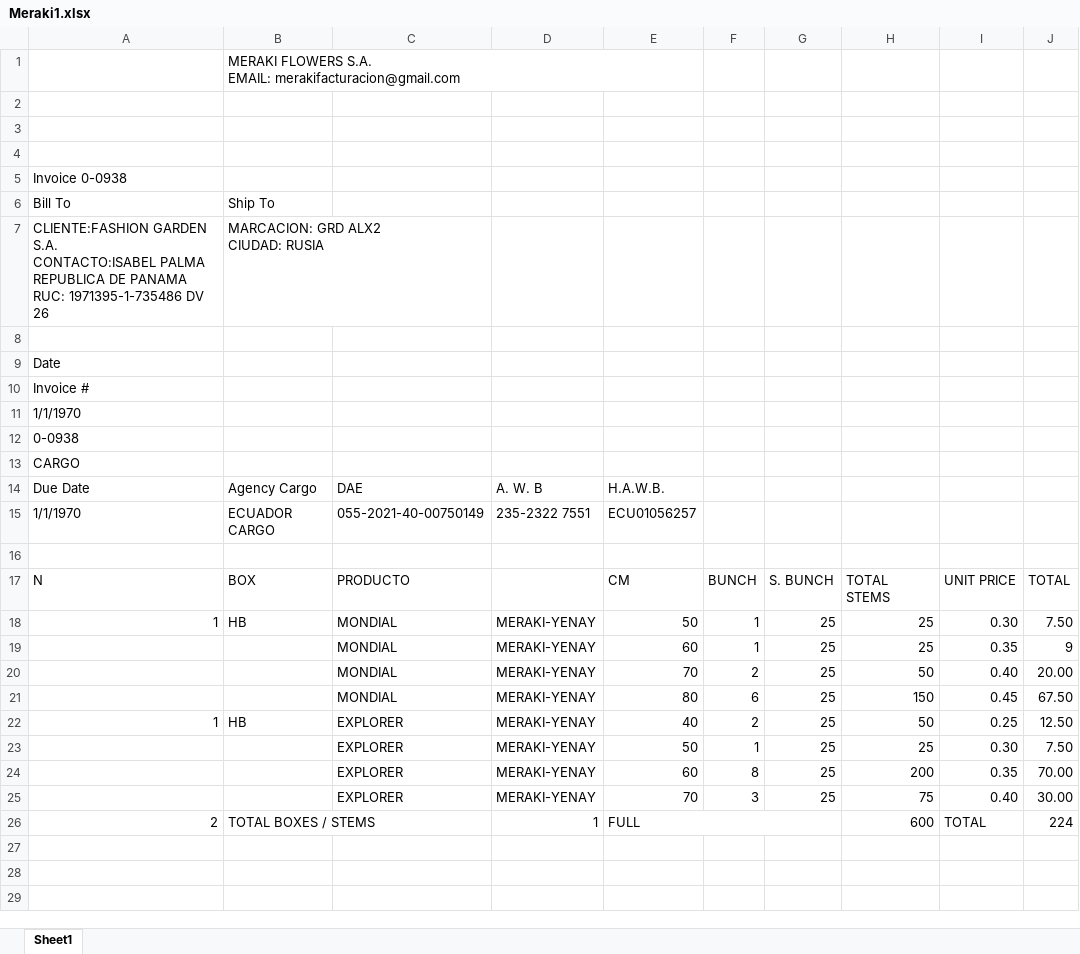
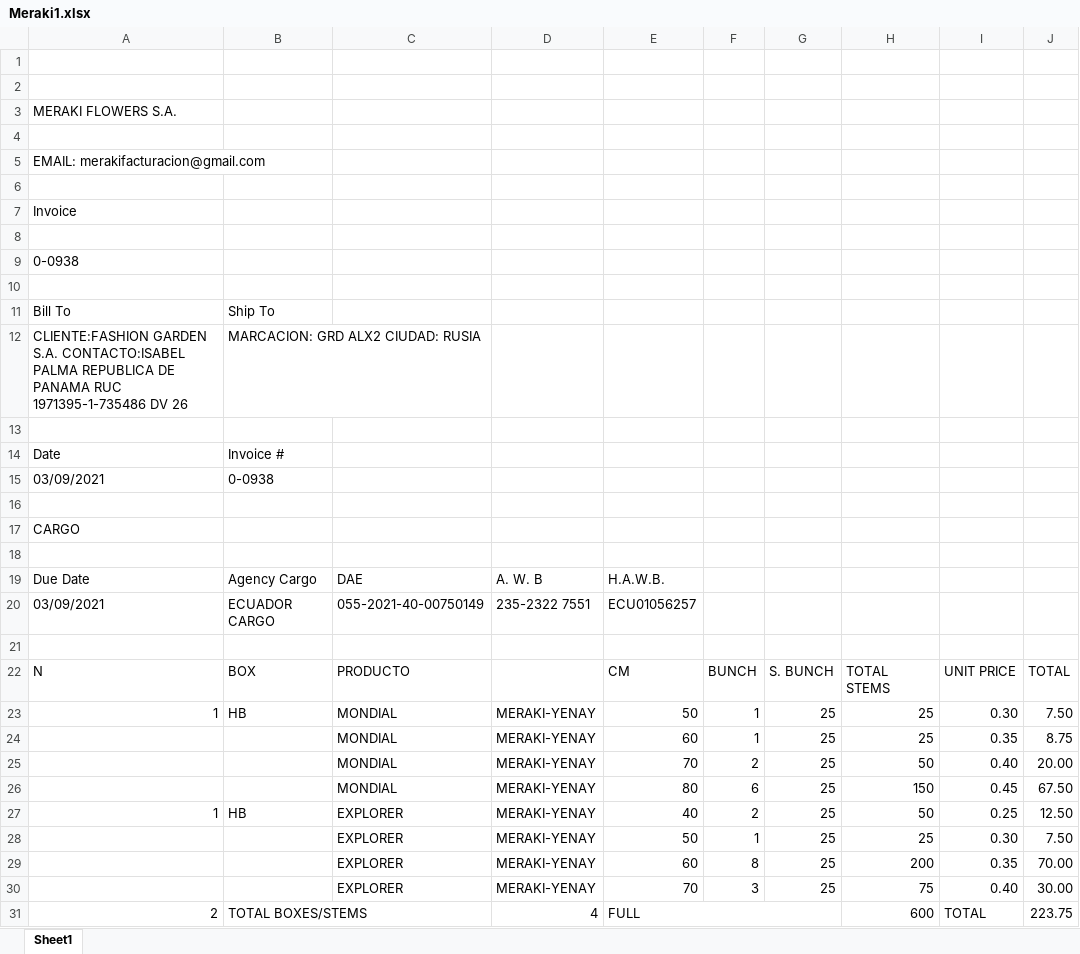
Before and after one commit to kkropachev12/PDF_parser, an Excel workbook: Meraki1.xlsx, sheet Sheet1, drawn as a sheet; values as stored, in another font and other column widths than the file's, no cell formats; charts and pictures not drawn; removed rows and columns are numbered as before the commit, all else as after; ↵ is a line break in a cell; the diff names each change by its address in the sheet, - before the commit and + after, or states it on an @@ line.

```diff
--- a/Meraki1.xlsx (sheet Sheet1)
+++ b/Meraki1.xlsx (sheet Sheet1)
-row 1:  | MERAKI FLOWERS S.A. ↵ EMAIL: merakifacturacion@gmail.com
+row 3: MERAKI FLOWERS S.A.
-A5: Invoice 0-0938
+A5: EMAIL: merakifacturacion@gmail.com
+row 6: (empty)
+row 7: Invoice
+row 8: (empty)
+row 9: 0-0938
+row 10: (empty)
-A12: …DE PANAMA RUC: 1971395-1-735486 DV…
+A12: …DE PANAMA RUC 1971395-1-735486 DV…
-B12: MARCACION: GRD ALX2 ↵ CIUDAD: RUSIA
+B12: MARCACION: GRD ALX2 CIUDAD: RUSIA
-B14: (empty)
+B14: Invoice #
-row 10: Invoice #
-row 11: 1/1/1970
+row 15: 03/09/2021 | 0-0938
-A16: 0-0938
+A16: (empty)
+row 18: (empty)
-A20: 1/1/1970
+A20: 03/09/2021
-J24: 9
+J24: 8.75
-B31: TOTAL BOXES / STEMS
+B31: TOTAL BOXES/STEMS
-D31: 1
+D31: 4
-J31: 224
+J31: 223.75
```
Also changed, not shown: cell formats, charts or pictures, Meraki0.xlsx, Meraki2.xlsx, 48 other files.
